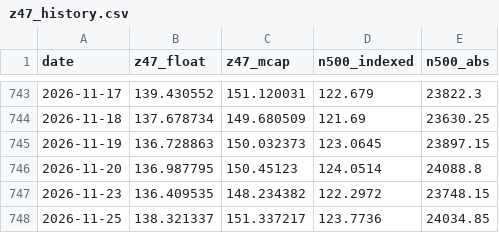
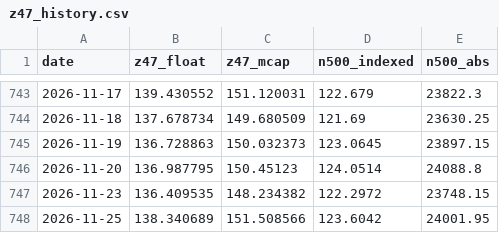
Before and after one commit to Matrix-Partners123/z47-index-feed, a CSV file: z47_history.csv, drawn as a sheet; only a part is shown, gaps mark what is left out.

```diff
--- a/z47_history.csv
+++ b/z47_history.csv
@@ -747,2 +747,2 @@ date,z47_float,z47_mcap,n500_indexed,n500_abs
 2026-11-23,136.409535,148.234382,122.2972,23748.15
-2026-11-25,138.321337,151.337217,123.7736,24034.85
+2026-11-25,138.340689,151.508566,123.6042,24001.95
```
Also changed, not shown: 2 other files.
